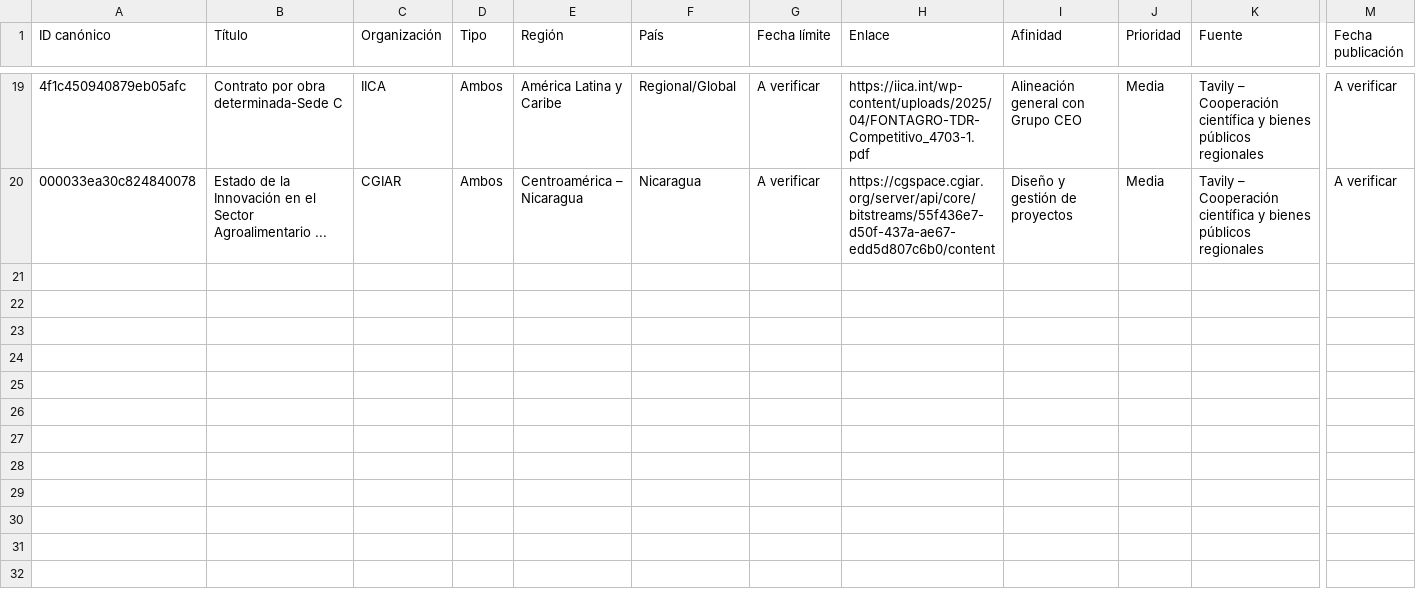
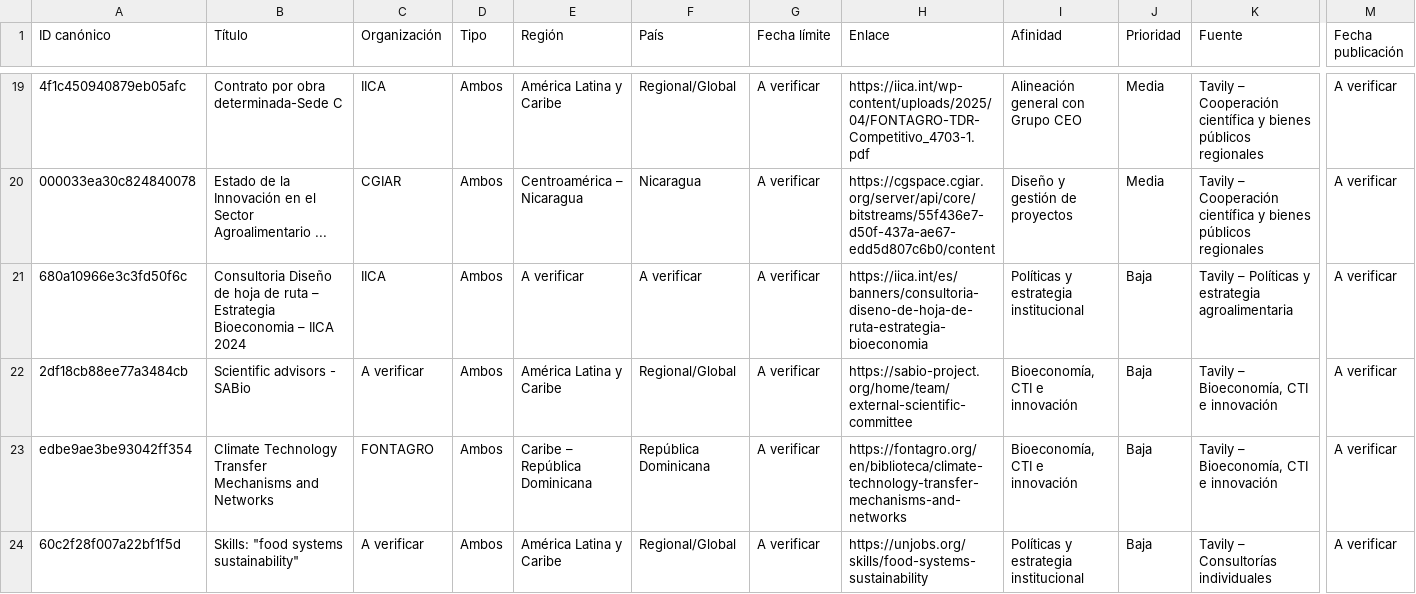
Before and after one commit to fedevillarreal78-hub/ceo-consultorias, a CSV file: candidatos_revision.csv, drawn as a sheet; only a part is shown, gaps mark what is left out; rows hold the shown columns only; the diff names each change by its address in the sheet, - before the commit and + after, or states it on an @@ line.

```diff
--- a/candidatos_revision.csv
+++ b/candidatos_revision.csv
+row 21: 680a10966e3c3fd50f6c | Consultoria Diseño de hoja de ruta – Estrategia Bioeconomia – IICA 2024 | IICA | Ambos | A verificar | A verificar | A verificar | https://iica.int/es/banners/consultoria-diseno-de-hoja-de-ruta-estrategia-bioeconomia | Políticas y estrategia institucional | Baja | Tavily – Políticas y estrategia agroalimentaria | A verificar
+row 22: 2df18cb88ee77a3484cb | Scientific advisors - SABio | A verificar | Ambos | América Latina y Caribe | Regional/Global | A verificar | https://sabio-project.org/home/team/external-scientific-committee | Bioeconomía, CTI e innovación | Baja | Tavily – Bioeconomía, CTI e innovación | A verificar
+row 23: edbe9ae3be93042ff354 | Climate Technology Transfer Mechanisms and Networks | FONTAGRO | Ambos | Caribe – República Dominicana | República Dominicana | A verificar | https://fontagro.org/en/biblioteca/climate-technology-transfer-mechanisms-and-networks | Bioeconomía, CTI e innovación | Baja | Tavily – Bioeconomía, CTI e innovación | A verificar
+row 24: 60c2f28f007a22bf1f5d | Skills: "food systems sustainability" | A verificar | Ambos | América Latina y Caribe | Regional/Global | A verificar | https://unjobs.org/skills/food-systems-sustainability | Políticas y estrategia institucional | Baja | Tavily – Consultorías individuales | A verificar
```
Also changed, not shown: 3 other files.
